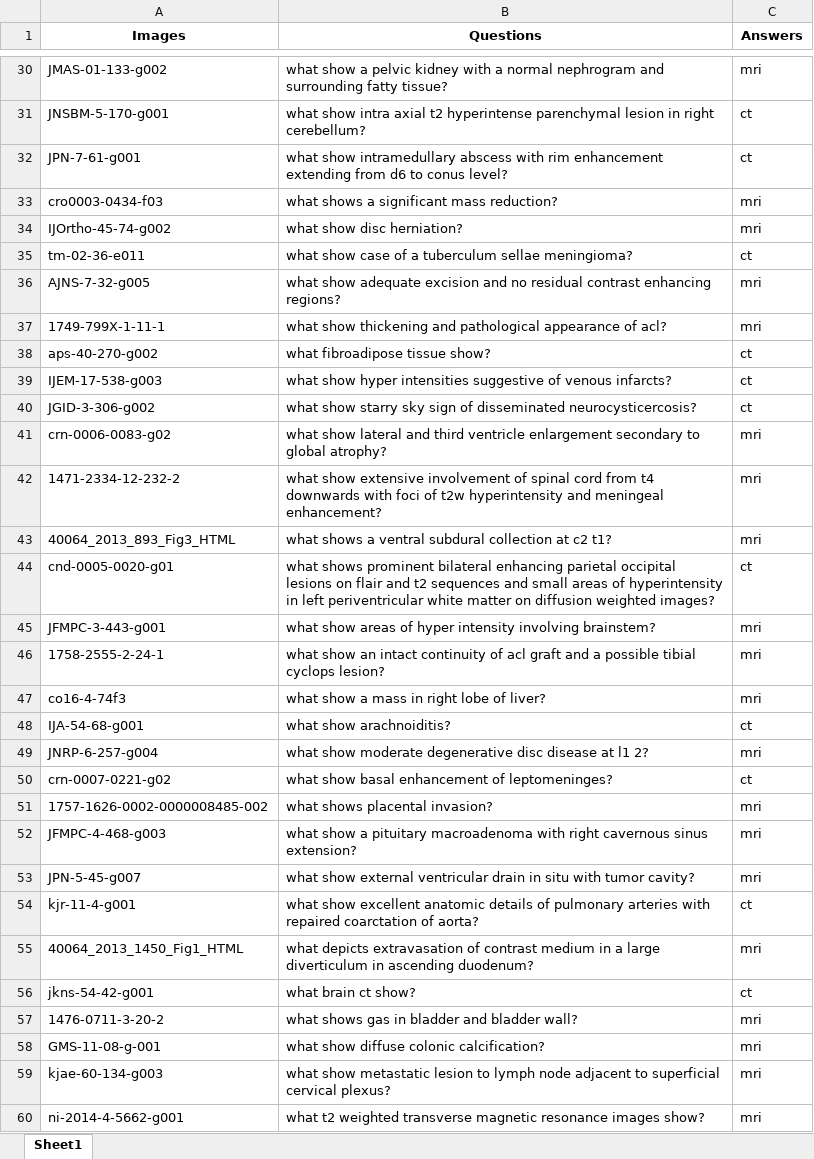
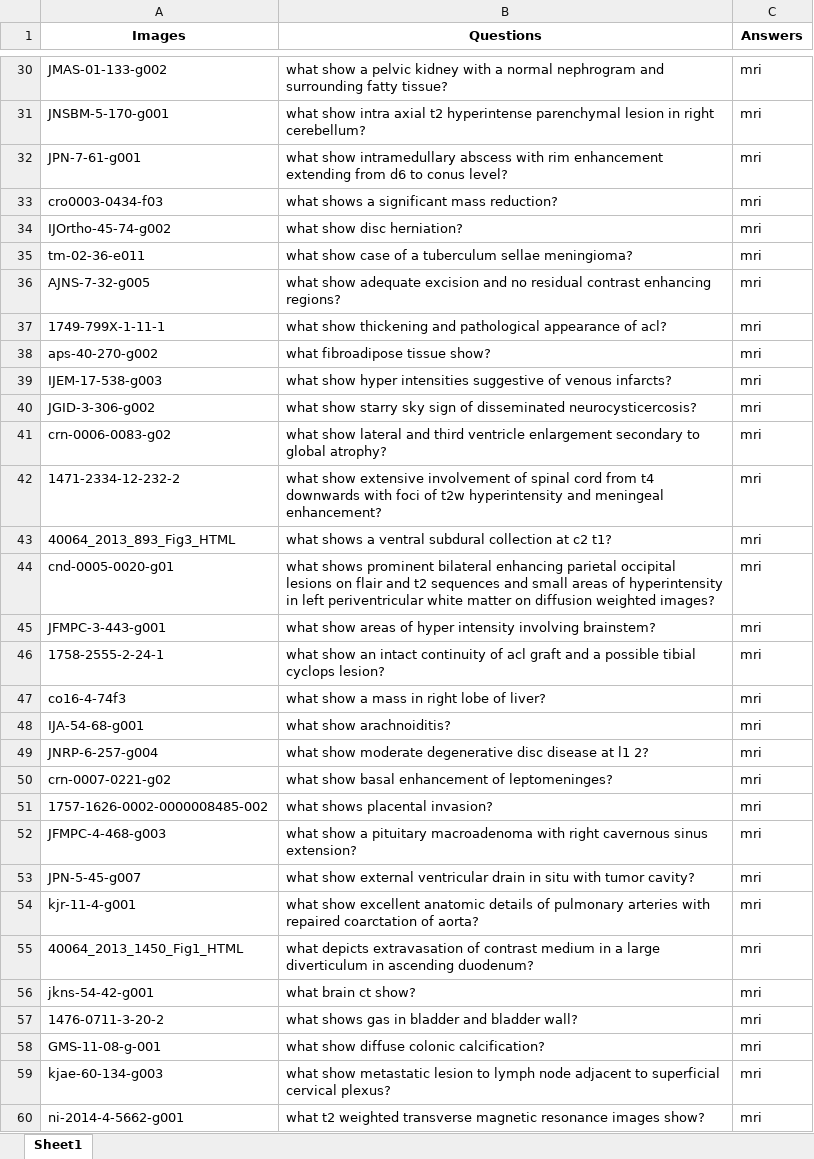
Before and after one commit to shoamco/VQA-of-CT-and-MRI-in-deep-learning, an Excel workbook: Final/VQA Files/OurAnswers.xlsx, sheet Sheet1, drawn as a sheet; only a part is shown, gaps mark what is left out; values as stored, in another font and other column widths than the file's, no borders; the diff covers the shown part only; the diff names each change by its address in the sheet, - before the commit and + after, or states it on an @@ line.

```diff
--- a/Final/VQA Files/OurAnswers.xlsx (sheet Sheet1)
+++ b/Final/VQA Files/OurAnswers.xlsx (sheet Sheet1)
-C31:C32 (Answers): ct
+C31:C32 (Answers): mri
-C35 (Answers): ct
+C35 (Answers): mri
-C38:C40 (Answers): ct
+C38:C40 (Answers): mri
-C44 (Answers): ct
+C44 (Answers): mri
-C48 (Answers): ct
+C48 (Answers): mri
-C50 (Answers): ct
+C50 (Answers): mri
-C54 (Answers): ct
+C54 (Answers): mri
-C56 (Answers): ct
+C56 (Answers): mri
```
Also changed, not shown: 51 edited cells elsewhere in this sheet, 3 other files.
